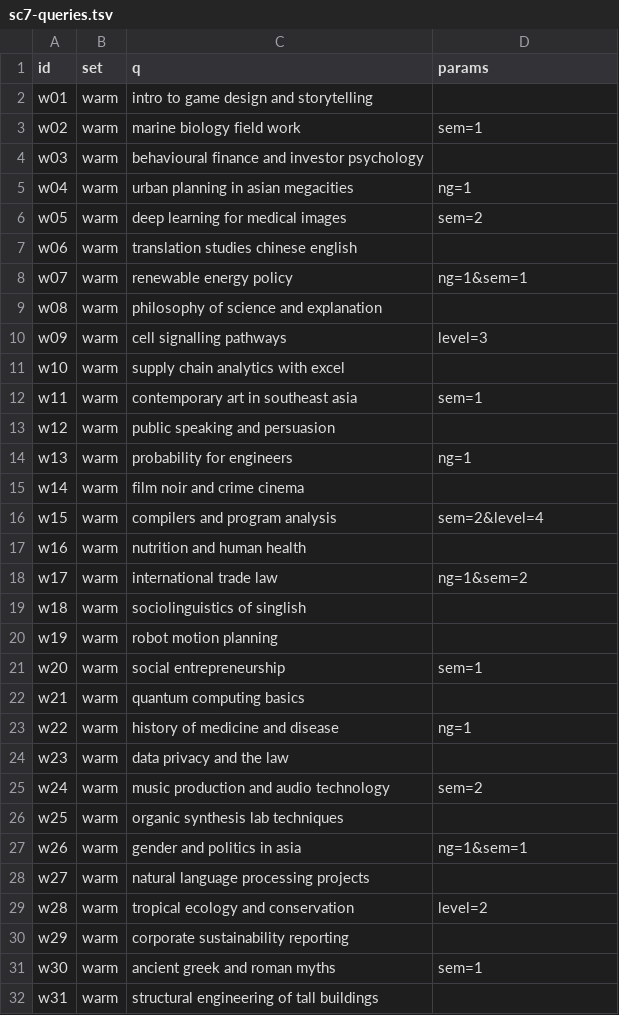
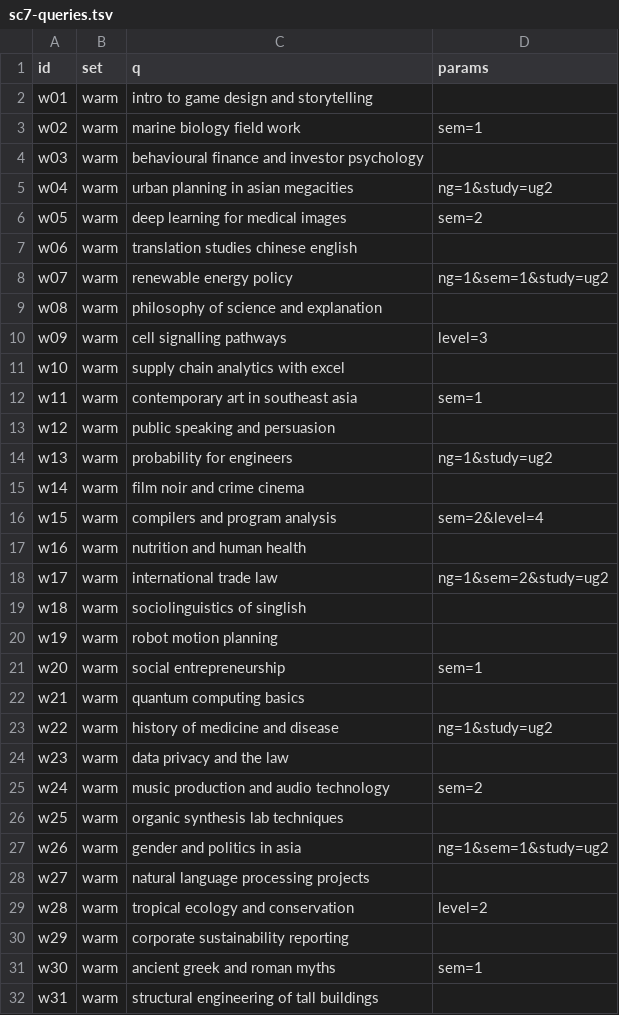
Before and after one commit to rcnsh/nusmodfinder, a TSV file: docs/evidence/phase3/sc7-queries.tsv, drawn as a sheet; only a part is shown; the diff covers the shown part only.

```diff
--- a/docs/evidence/phase3/sc7-queries.tsv
+++ b/docs/evidence/phase3/sc7-queries.tsv
@@ -4,6 +4,6 @@ w02	warm	marine biology field work	sem=1
 w03	warm	behavioural finance and investor psychology	
-w04	warm	urban planning in asian megacities	ng=1
+w04	warm	urban planning in asian megacities	ng=1&study=ug2
 w05	warm	deep learning for medical images	sem=2
 w06	warm	translation studies chinese english	
-w07	warm	renewable energy policy	ng=1&sem=1
+w07	warm	renewable energy policy	ng=1&sem=1&study=ug2
 w08	warm	philosophy of science and explanation	
@@ -13,3 +13,3 @@ w11	warm	contemporary art in southeast asia	sem=1
 w12	warm	public speaking and persuasion	
-w13	warm	probability for engineers	ng=1
+w13	warm	probability for engineers	ng=1&study=ug2
 w14	warm	film noir and crime cinema	
@@ -17,3 +17,3 @@ w15	warm	compilers and program analysis	sem=2&level=4
 w16	warm	nutrition and human health	
-w17	warm	international trade law	ng=1&sem=2
+w17	warm	international trade law	ng=1&sem=2&study=ug2
 w18	warm	sociolinguistics of singlish	
@@ -22,3 +22,3 @@ w20	warm	social entrepreneurship	sem=1
 w21	warm	quantum computing basics	
-w22	warm	history of medicine and disease	ng=1
+w22	warm	history of medicine and disease	ng=1&study=ug2
 w23	warm	data privacy and the law	
@@ -26,3 +26,3 @@ w24	warm	music production and audio technology	sem=2
 w25	warm	organic synthesis lab techniques	
-w26	warm	gender and politics in asia	ng=1&sem=1
+w26	warm	gender and politics in asia	ng=1&sem=1&study=ug2
 w27	warm	natural language processing projects	
```
Also changed, not shown: 4 edited cells elsewhere in this file, 5 other files.
